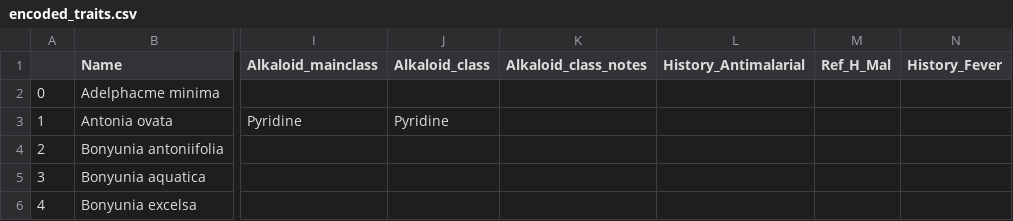
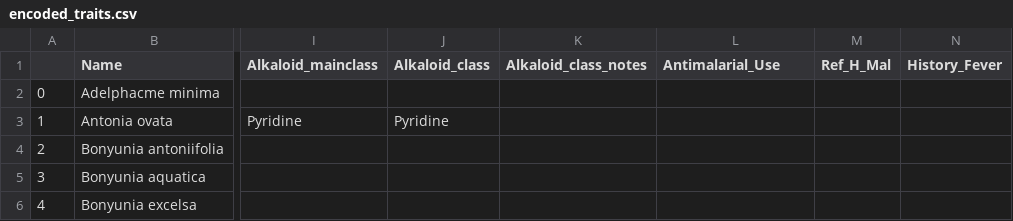
Before and after one commit to alrichardbollans/loganiaceae_traits, a CSV file: logan_manually_collected_data/outputs/encoded_traits.csv, drawn as a sheet; only a part is shown, gaps mark what is left out; the diff names each change by its address in the sheet, - before the commit and + after, or states it on an @@ line.

Commit message:
Update ethno data and variable names

```diff
--- a/logan_manually_collected_data/outputs/encoded_traits.csv
+++ b/logan_manually_collected_data/outputs/encoded_traits.csv
-L1: History_Antimalarial
+L1: Antimalarial_Use
```
Also changed, not shown: logan_manually_collected_data/outputs/logan_accepted_traits.csv, logan_manually_collected_data/outputs/logan_alks_manual.csv, 4 other files.
